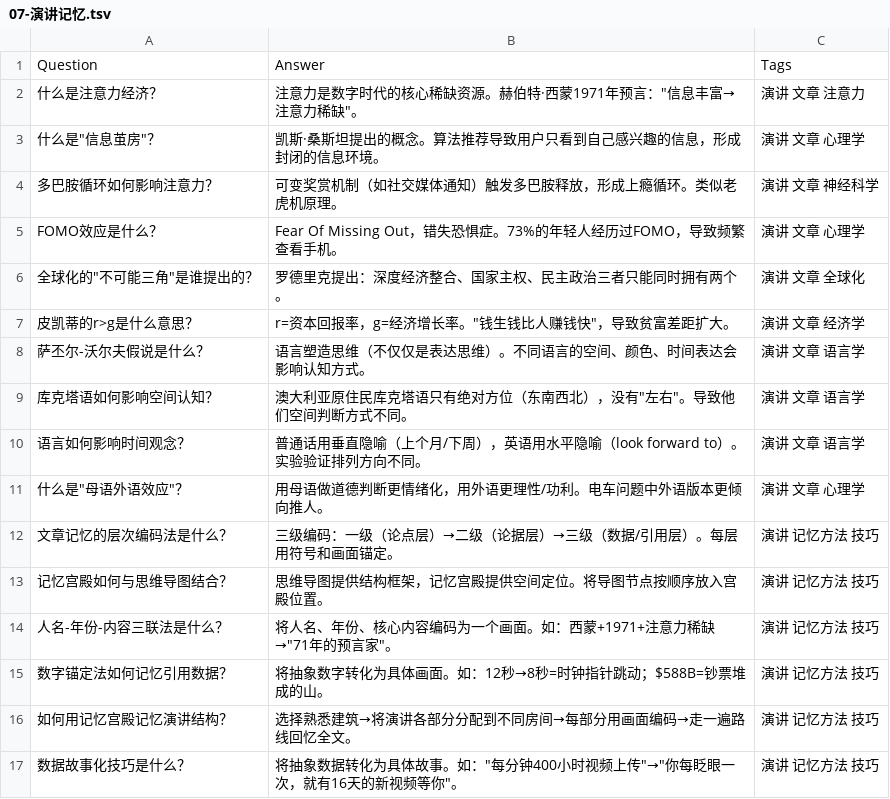
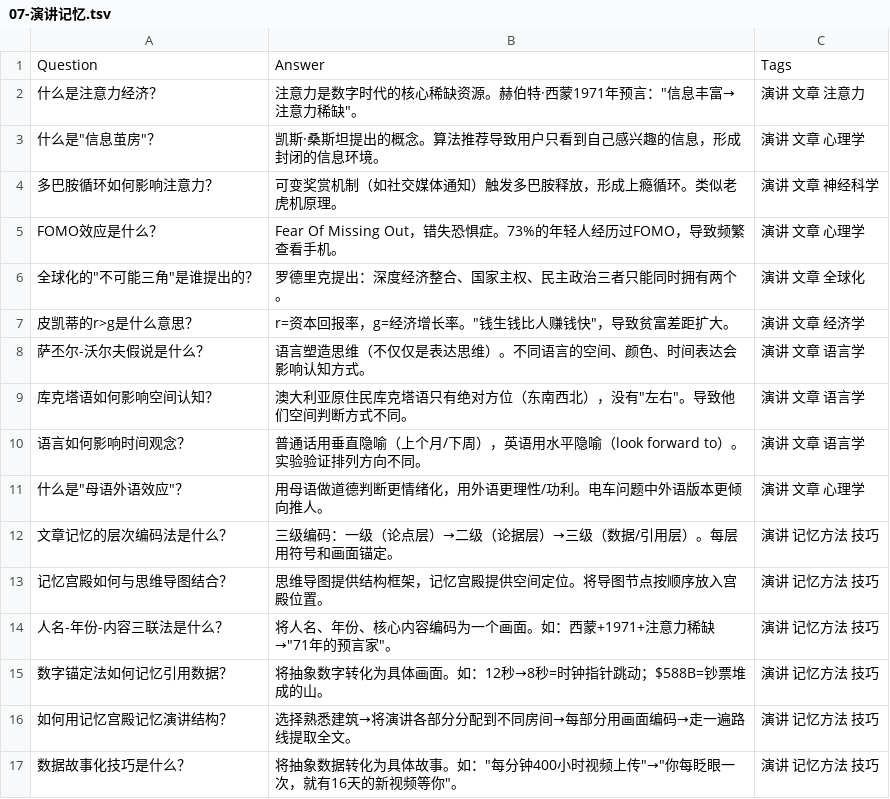
Before and after one commit to brother2050/memory-guide, a TSV file: anki/07-演讲记忆.tsv, drawn as a sheet.

```diff
--- a/anki/07-演讲记忆.tsv
+++ b/anki/07-演讲记忆.tsv
@@ -15,3 +15,3 @@ FOMO效应是什么？	Fear Of Missing Out，错失恐惧症。73%的年轻人
 数字锚定法如何记忆引用数据？	将抽象数字转化为具体画面。如：12秒→8秒=时钟指针跳动；$588B=钞票堆成的山。	演讲 记忆方法 技巧
-如何用记忆宫殿记忆演讲结构？	选择熟悉建筑→将演讲各部分分配到不同房间→每部分用画面编码→走一遍路线回忆全文。	演讲 记忆方法 技巧
+如何用记忆宫殿记忆演讲结构？	选择熟悉建筑→将演讲各部分分配到不同房间→每部分用画面编码→走一遍路线提取全文。	演讲 记忆方法 技巧
 数据故事化技巧是什么？	将抽象数据转化为具体故事。如："每分钟400小时视频上传"→"你每眨眼一次，就有16天的新视频等你"。	演讲 记忆方法 技巧
```
Also changed, not shown: anki/01-数字记忆.tsv, anki/01-记忆科学基础.tsv, 45 other files.
